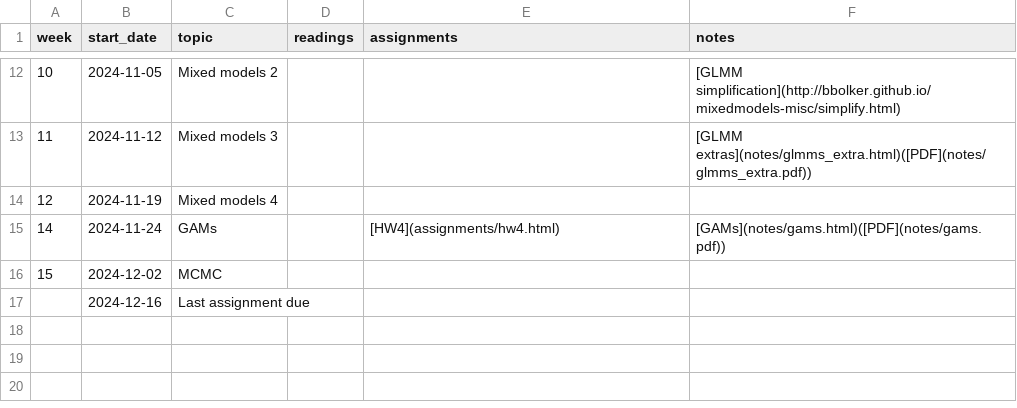
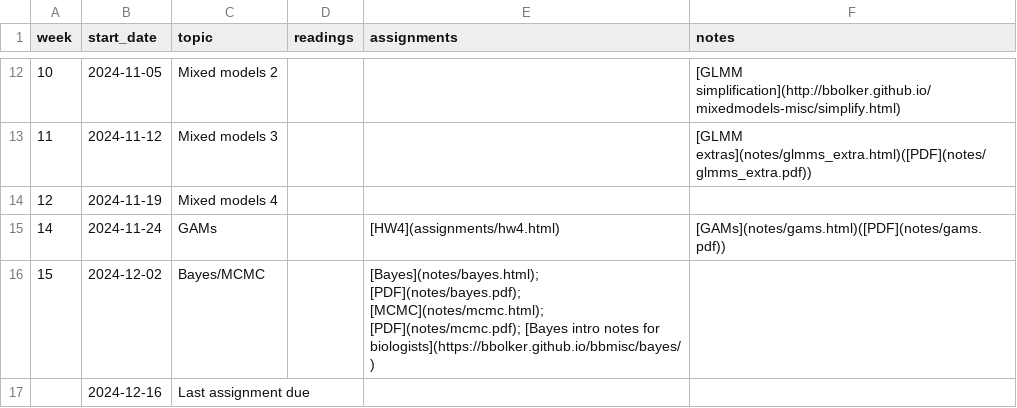
Before and after one commit to bbolker/stats720, a CSV file: sched.csv, drawn as a sheet; only a part is shown, gaps mark what is left out.

Commit message:
notes

```diff
--- a/sched.csv
+++ b/sched.csv
@@ -15,3 +15,3 @@ week, start_date, topic, readings, assignments, notes
 14,2024-11-24,GAMs,,[HW4](assignments/hw4.html),[GAMs](notes/gams.html)([PDF](notes/gams.pdf))
-15,2024-12-02,MCMC,,,
+15,2024-12-02,Bayes/MCMC,,[Bayes](notes/bayes.html); [PDF](notes/bayes.pdf); [MCMC](notes/mcmc.html); [PDF](notes/mcmc.pdf); [Bayes intro notes for biologists](https://bbolker.github.io/bbmisc/bayes/),
 ,2024-12-16,Last assignment due,,,
```
Also changed, not shown: 15 other files.
